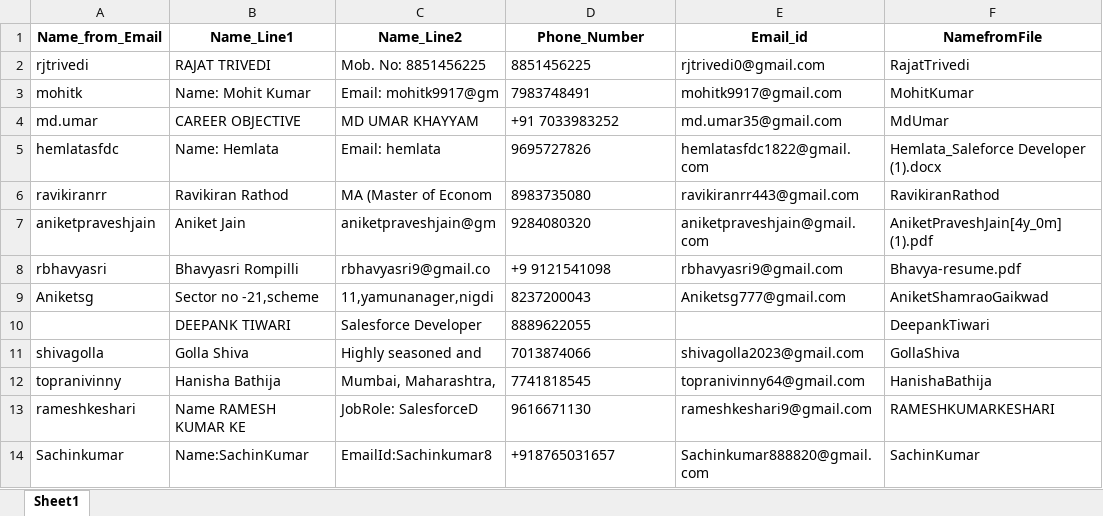
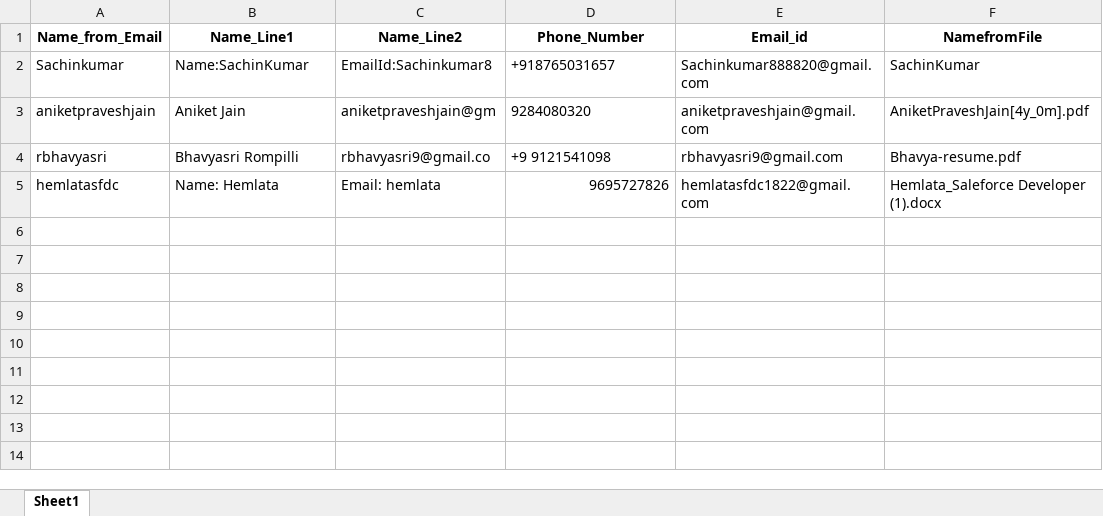
Before and after one commit to dastagirig1996/ReadResumesProject, an Excel workbook: EmployeeResumeRead/merged_excels.xlsx, sheet Sheet1, drawn as a sheet; values as stored, in another font and other column widths than the file's, no borders; removed rows and columns are numbered as before the commit, all else as after; the diff names each change by its address in the sheet, - before the commit and + after, or states it on an @@ line.

```diff
--- a/EmployeeResumeRead/merged_excels.xlsx (sheet Sheet1)
+++ b/EmployeeResumeRead/merged_excels.xlsx (sheet Sheet1)
-row 2: rjtrivedi | RAJAT TRIVEDI | Mob. No: 8851456225 | 8851456225 | rjtrivedi0@gmail.com | RajatTrivedi
-row 3: mohitk | Name: Mohit Kumar | Email: mohitk9917@gm | 7983748491 | mohitk9917@gmail.com | MohitKumar
-row 4: md.umar | CAREER OBJECTIVE | MD UMAR KHAYYAM | +91 7033983252 | md.umar35@gmail.com | MdUmar
@@ row 14 moved to row 2: Sachinkumar @@
+row 3: aniketpraveshjain | Aniket Jain | aniketpraveshjain@gm | 9284080320 | aniketpraveshjain@gmail.com | AniketPraveshJain[4y_0m].pdf
@@ row 8 moved to row 4: rbhavyasri @@
-D5 alignment: left
+D5 alignment: right
-row 6: ravikiranrr | Ravikiran Rathod | MA (Master of Econom | 8983735080 | ravikiranrr443@gmail.com | RavikiranRathod
-row 7: aniketpraveshjain | Aniket Jain | aniketpraveshjain@gm | 9284080320 | aniketpraveshjain@gmail.com | AniketPraveshJain[4y_0m] (1).pdf
-row 9: Aniketsg | Sector no -21,scheme | 11,yamunanager,nigdi | 8237200043 | Aniketsg777@gmail.com | AniketShamraoGaikwad
-row 10:  | DEEPANK TIWARI | Salesforce Developer | 8889622055 |  | DeepankTiwari
-row 11: shivagolla | Golla Shiva | Highly seasoned and | 7013874066 | shivagolla2023@gmail.com | GollaShiva
-row 12: topranivinny | Hanisha Bathija | Mumbai, Maharashtra, | 7741818545 | topranivinny64@gmail.com | HanishaBathija
-row 13: rameshkeshari | Name RAMESH KUMAR KE | JobRole: SalesforceD | 9616671130 | rameshkeshari9@gmail.com | RAMESHKUMARKESHARI
```
Also changed, not shown: EmployeeResumeRead/employee_resumes_data.xlsx, 13 other files.
